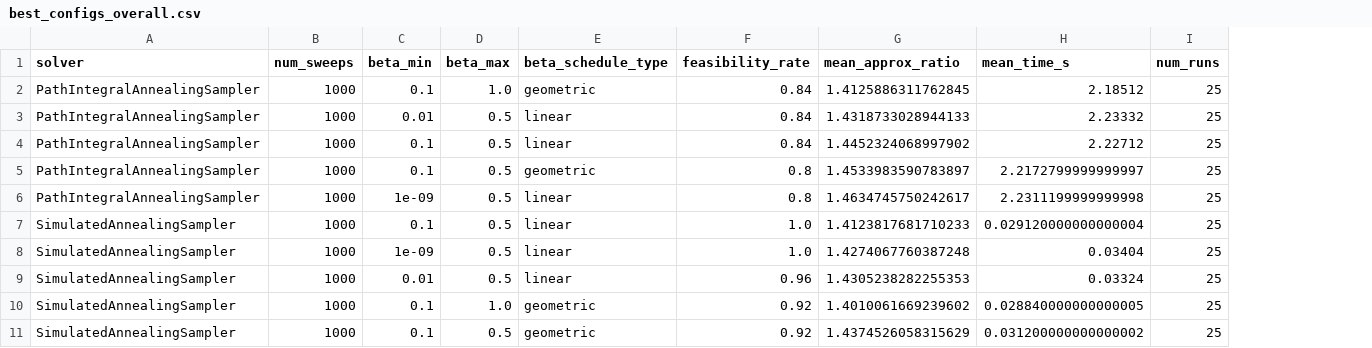
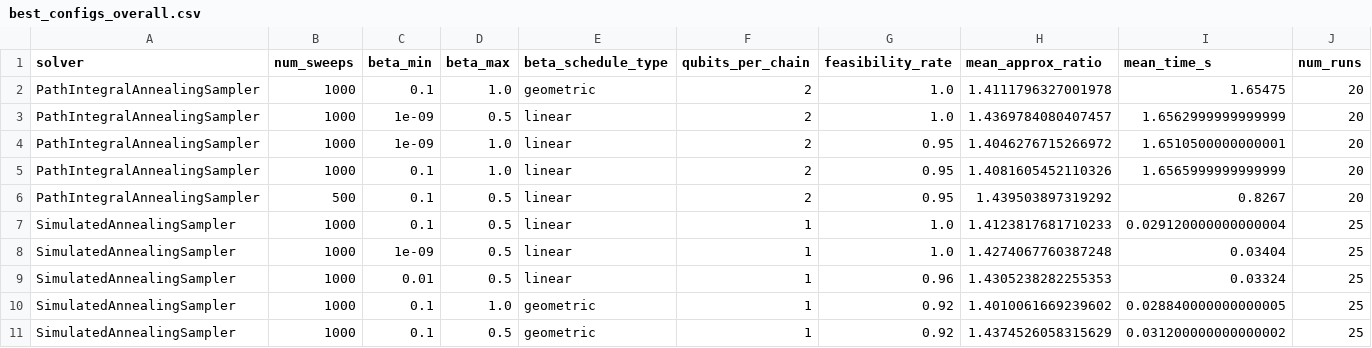
Before and after one commit to DarkTXYZ/thesis-experiment, a CSV file: Results/tuning_experiment/analysis/best_configs_overall.csv, drawn as a sheet; removed rows and columns are numbered as before the commit, all else as after; the diff names each change by its address in the sheet, - before the commit and + after, or states it on an @@ line.

```diff
--- a/Results/tuning_experiment/analysis/best_configs_overall.csv
+++ b/Results/tuning_experiment/analysis/best_configs_overall.csv
+column F (qubits_per_chain), rows 2-3: 2 | 2; rows 5-11: 2 | 2 | 1 | 1 | 1 | 1 | 1
-G2:G3 (feasibility_rate): 0.84
+G2:G3 (feasibility_rate): 1.0
-H2 (mean_approx_ratio): 1.4125886311762845
+H2 (mean_approx_ratio): 1.4111796327001978
-I2 (mean_time_s): 2.18512
+I2 (mean_time_s): 1.65475
-J2:J3 (num_runs): 25
+J2:J3 (num_runs): 20
-C3 (beta_min): 0.01
+C3 (beta_min): 1e-09
-H3 (mean_approx_ratio): 1.4318733028944133
+H3 (mean_approx_ratio): 1.4369784080407457
-I3 (mean_time_s): 2.23332
+I3 (mean_time_s): 1.6562999999999999
+row 4: PathIntegralAnnealingSampler | 1000 | 1e-09 | 1.0 | linear | 2 | 0.95 | 1.4046276715266972 | 1.6510500000000001 | 20
-D5 (beta_max): 0.5
+D5 (beta_max): 1.0
-G5 (feasibility_rate): 0.84
+G5 (feasibility_rate): 0.95
-H5 (mean_approx_ratio): 1.4452324068997902
+H5 (mean_approx_ratio): 1.4081605452110326
-I5 (mean_time_s): 2.22712
+I5 (mean_time_s): 1.6565999999999999
-J5:J6 (num_runs): 25
+J5:J6 (num_runs): 20
-B6 (num_sweeps): 1000
+B6 (num_sweeps): 500
-E6 (beta_schedule_type): geometric
+E6 (beta_schedule_type): linear
-G6 (feasibility_rate): 0.8
+G6 (feasibility_rate): 0.95
-H6 (mean_approx_ratio): 1.4533983590783897
+H6 (mean_approx_ratio): 1.439503897319292
-I6 (mean_time_s): 2.2172799999999997
+I6 (mean_time_s): 0.8267
-row 6: PathIntegralAnnealingSampler | 1000 | 1e-09 | 0.5 | linear | 0.8 | 1.4634745750242617 | 2.2311199999999998 | 25
```
Also changed, not shown: Results/tuning_experiment/analysis/best_configs.csv, 19 other files.
